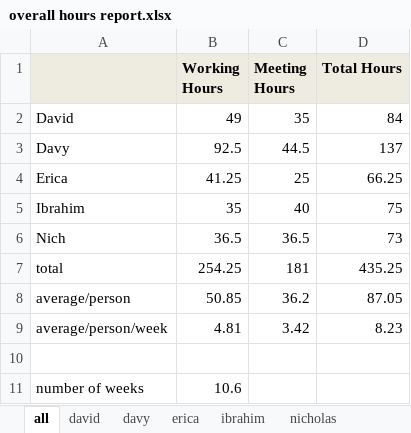
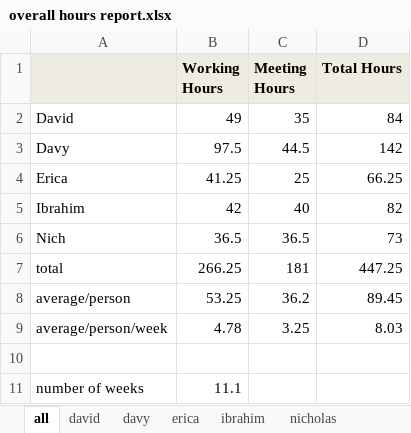
Before and after one commit to minadanesh/apsc496, an Excel workbook: status reports/overall hours report.xlsx, sheet all, drawn as a sheet; values as stored, in another font and other column widths than the file's, no borders; charts and pictures not drawn; the diff names each change by its address in the sheet, - before the commit and + after, or states it on an @@ line.

Commit message:
hours update add receipts

```diff
--- a/status reports/overall hours report.xlsx (sheet all)
+++ b/status reports/overall hours report.xlsx (sheet all)
-B3 (Working Hours): 92.5
+B3 (Working Hours): 97.5
-D3 (Total Hours): 137
+D3 (Total Hours): 142
-B5 (Working Hours): 35
+B5 (Working Hours): 42
-D5 (Total Hours): 75
+D5 (Total Hours): 82
-B7 (Working Hours): 254.25
+B7 (Working Hours): 266.25
-D7 (Total Hours): 435.25
+D7 (Total Hours): 447.25
-B8 (Working Hours): 50.85
+B8 (Working Hours): 53.25
-D8 (Total Hours): 87.05
+D8 (Total Hours): 89.45
-B9 (Working Hours): 4.81
+B9 (Working Hours): 4.78
-C9 (Meeting Hours): 3.42
+C9 (Meeting Hours): 3.25
-D9 (Total Hours): 8.23
+D9 (Total Hours): 8.03
-B11 (Working Hours): 10.6
+B11 (Working Hours): 11.1
```
Also changed, not shown: sheet ibrahim, sheet davy, formulas that keep their value, charts or pictures, status reports/davy.xlsx, 3 other files.
